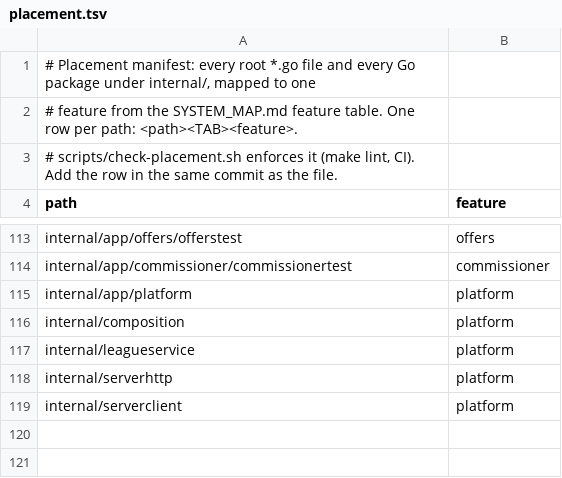
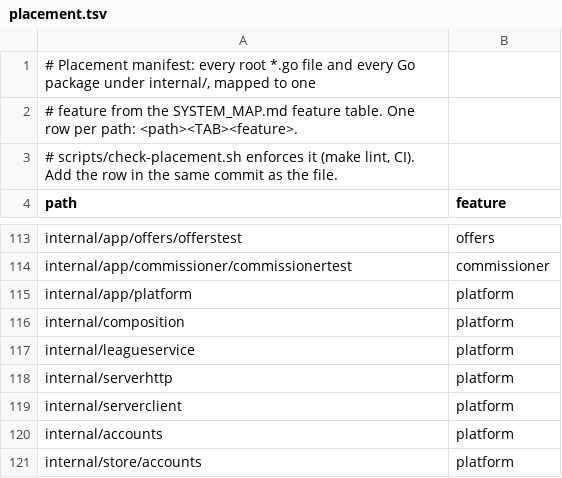
Before and after one commit to secureprospective/TheWarRoom, a TSV file: docs/architecture/placement.tsv, drawn as a sheet; only a part is shown, gaps mark what is left out.

Commit message:
feat: add local accounts and Argon2id password storage [AI-assisted]

```diff
--- a/docs/architecture/placement.tsv
+++ b/docs/architecture/placement.tsv
@@ -119 +119,3 @@ internal/serverhttp	platform
 internal/serverclient	platform
+internal/accounts	platform
+internal/store/accounts	platform
```
Also changed, not shown: 8 other files.
